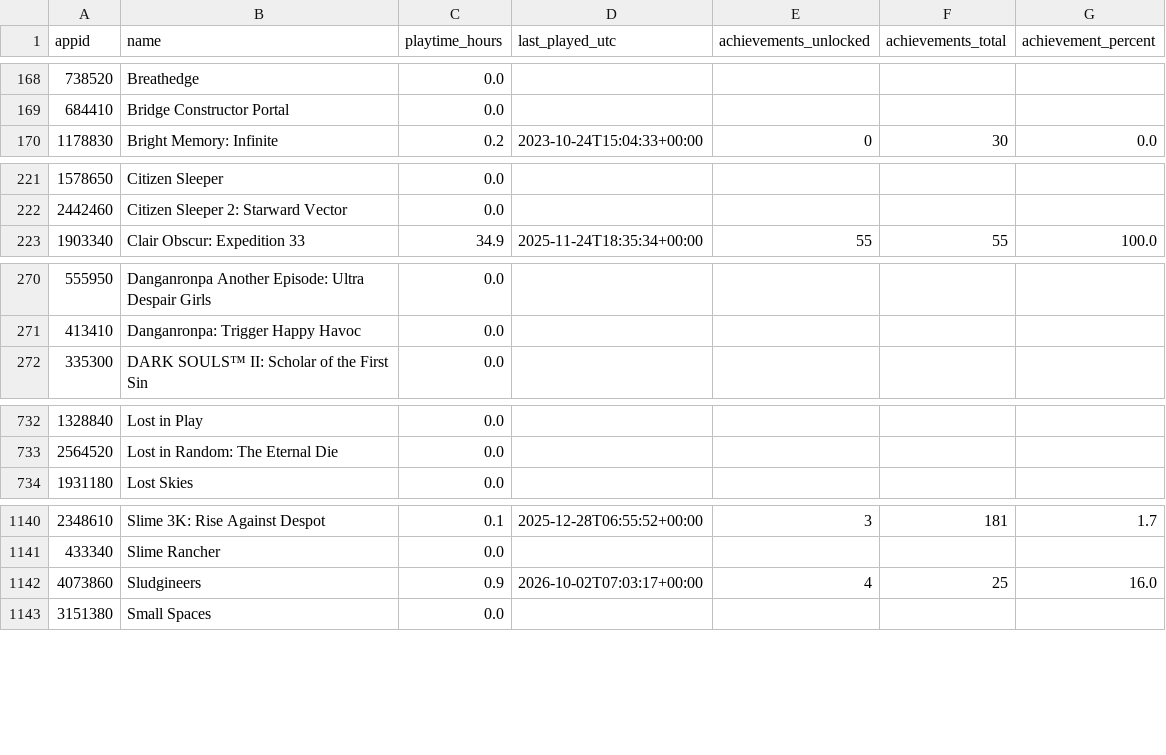
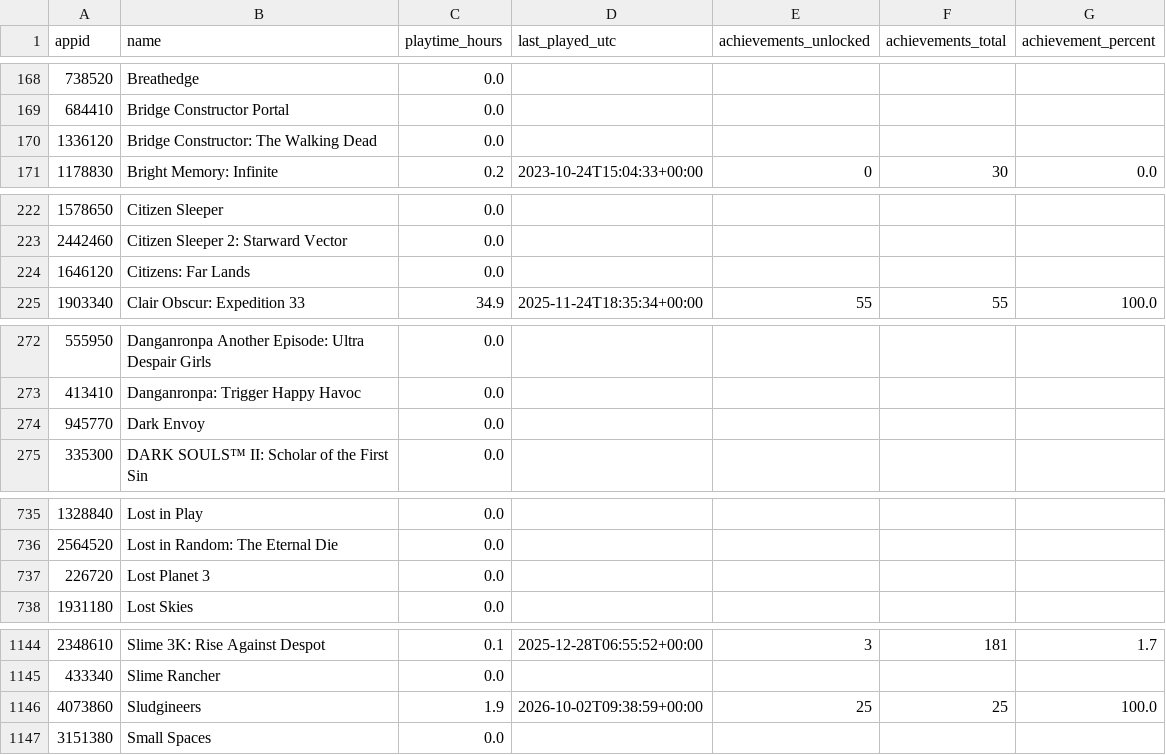
Before and after one commit to loiey8848-blip/steam-data, a CSV file: data/achievement-summary.csv, drawn as a sheet; only a part is shown, gaps mark what is left out; the diff covers the shown part only.

```diff
--- a/data/achievement-summary.csv
+++ b/data/achievement-summary.csv
@@ -169,2 +169,3 @@
 684410,Bridge Constructor Portal,0.0,,,,
+1336120,Bridge Constructor: The Walking Dead,0.0,,,,
 1178830,Bright Memory: Infinite,0.2,2023-10-24T15:04:33+00:00,0,30,0.0
@@ -222,2 +223,3 @@
 2442460,Citizen Sleeper 2: Starward Vector,0.0,,,,
+1646120,Citizens: Far Lands,0.0,,,,
 1903340,Clair Obscur: Expedition 33,34.9,2025-11-24T18:35:34+00:00,55,55,100.0
@@ -271,2 +273,3 @@
 413410,Danganronpa: Trigger Happy Havoc,0.0,,,,
+945770,Dark Envoy,0.0,,,,
 335300,DARK SOULS™ II: Scholar of the First Sin,0.0,,,,
@@ -733,2 +736,3 @@
 2564520,Lost in Random: The Eternal Die,0.0,,,,
+226720,Lost Planet 3,0.0,,,,
 1931180,Lost Skies,0.0,,,,
@@ -1141,3 +1145,3 @@
 433340,Slime Rancher,0.0,,,,
-4073860,Sludgineers,0.9,2026-10-02T07:03:17+00:00,4,25,16.0
+4073860,Sludgineers,1.9,2026-10-02T09:38:59+00:00,25,25,100.0
 3151380,Small Spaces,0.0,,,,
```
Also changed, not shown: 1 added row and 1 edited cell elsewhere in this file, data/library.csv, 25 other files.
